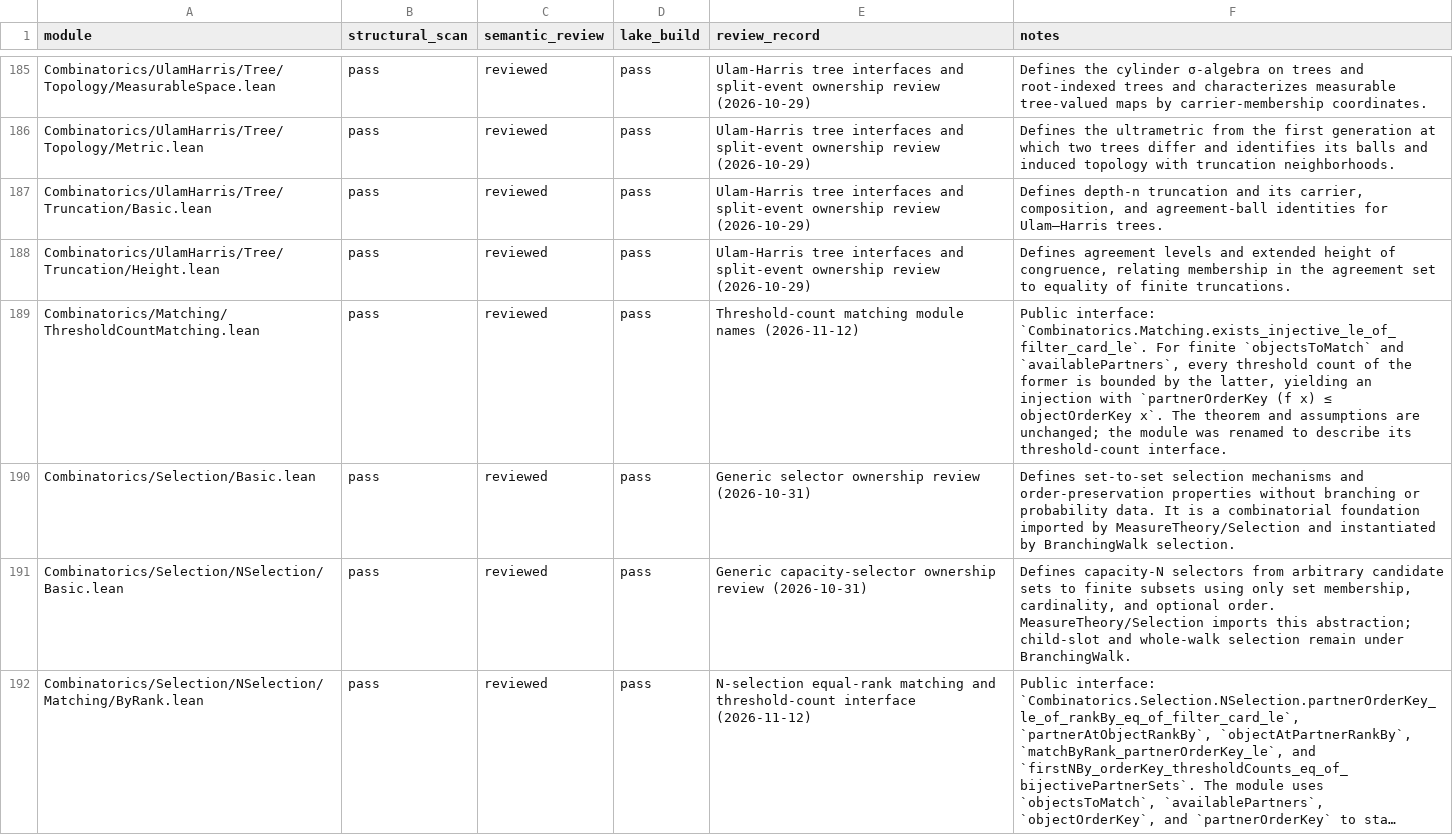
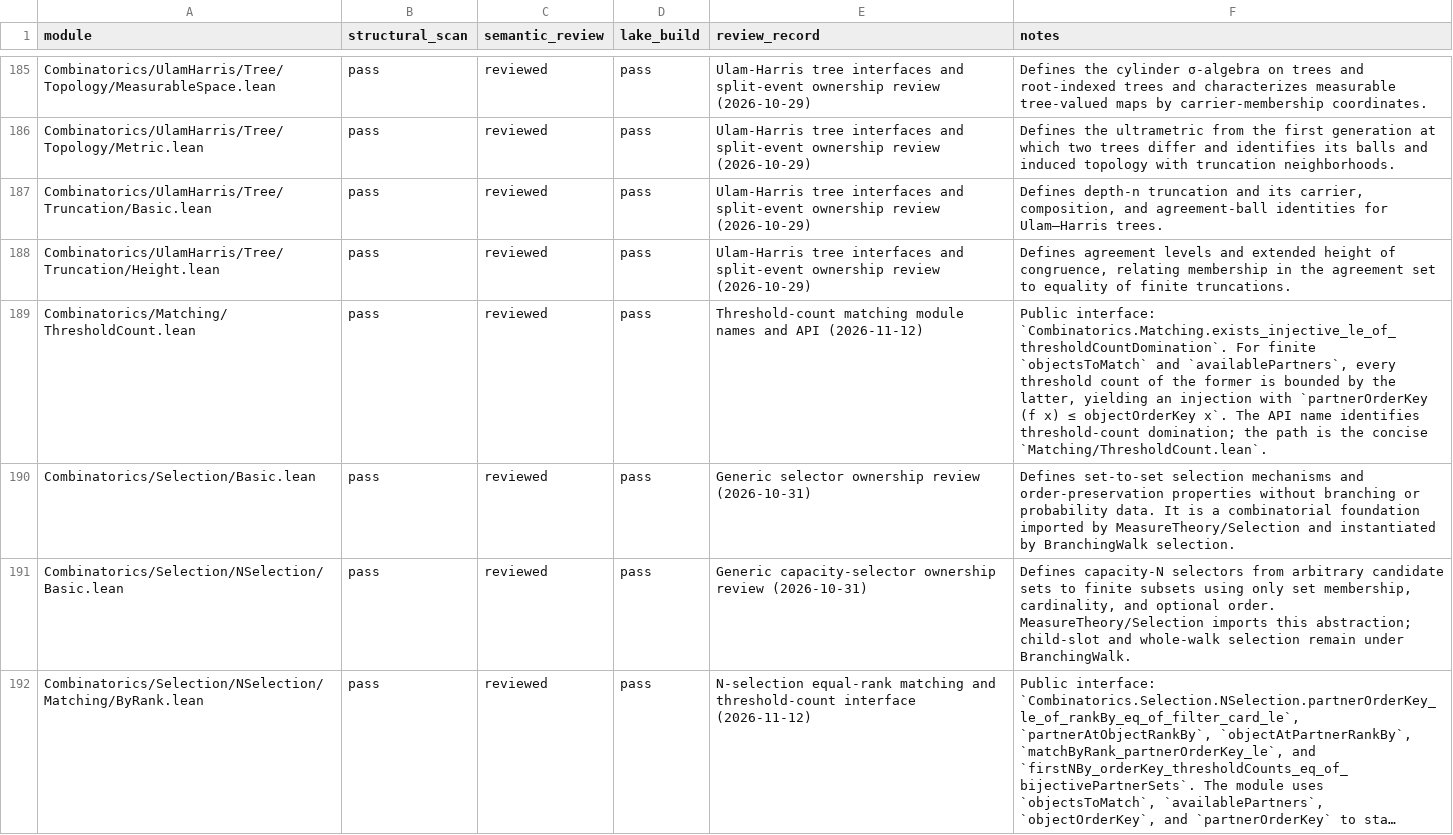
Before and after one commit to maix00/BranchingProcess, a CSV file: docs/architecture/MODULE_AUDIT_LEDGER.csv, drawn as a sheet; only a part is shown, gaps mark what is left out; long unchanged cells end in …; the diff covers the shown part only.

Commit message:
refactor(matching): name threshold-count interfaces precisely

```diff
--- a/docs/architecture/MODULE_AUDIT_LEDGER.csv
+++ b/docs/architecture/MODULE_AUDIT_LEDGER.csv
@@ -188,3 +188,3 @@ Combinatorics/UlamHarris/Tree/Truncation/Basic.lean,pass,reviewed,pass,Ulam-Harr
 Combinatorics/UlamHarris/Tree/Truncation/Height.lean,pass,reviewed,pass,Ulam-Harris tree interfaces and split-event ownership review (2026-10-29),"Defines agreement levels and extended height of congruence, relating membership in the agreement set to equality of finite truncations."
-Combinatorics/Matching/ThresholdCountMatching.lean,pass,reviewed,pass,Threshold-count matching module names (2026-11-12),"Public interface: `Combinatorics.Matching.exists_injective_le_of_filter_card_le`. For finite `objectsToMatch` and `availablePartners`, every threshold count of the former is bounded by the latter, yielding an injection with `partnerOrderKey (f x) ≤ objectOrderKey x`. The theorem and assumptions are unchanged; the module was renamed to describe its threshold-count interface.",
+Combinatorics/Matching/ThresholdCount.lean,pass,reviewed,pass,Threshold-count matching module names and API (2026-11-12),"Public interface: `Combinatorics.Matching.exists_injective_le_of_thresholdCountDomination`. For finite `objectsToMatch` and `availablePartners`, every threshold count of the former is bounded by the latter, yielding an injection with `partnerOrderKey (f x) ≤ objectOrderKey x`. The API name identifies threshold-count domination; the path is the concise `Matching/ThresholdCount.lean`.",
 Combinatorics/Selection/Basic.lean,pass,reviewed,pass,Generic selector ownership review (2026-10-31),Defines set-to-set selection mechanisms and order-preservation properties without branching or probability data. It is a combinatorial foundation imported by MeasureTheory/Selection and instantiated by BranchingWalk selection.
```
Also changed, not shown: 2 edited cells elsewhere in this file, 12 other files.
